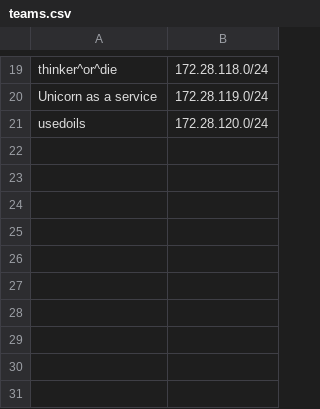
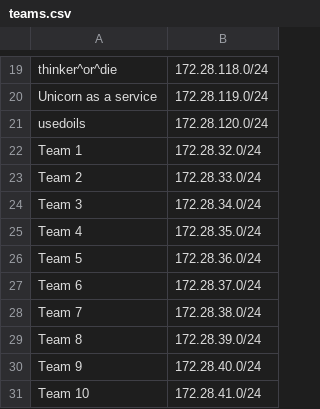
Before and after one commit to hackfestca/hfscoreboard, a CSV file: import/teams.csv, drawn as a sheet; only a part is shown, gaps mark what is left out.

Commit message:
Updated teams01-10 and added public root CA

```diff
--- a/import/teams.csv
+++ b/import/teams.csv
@@ -21 +21,11 @@ Unicorn as a service,172.28.119.0/24
 usedoils,172.28.120.0/24
+Team 1,172.28.32.0/24
+Team 2,172.28.33.0/24
+Team 3,172.28.34.0/24
+Team 4,172.28.35.0/24
+Team 5,172.28.36.0/24
+Team 6,172.28.37.0/24
+Team 7,172.28.38.0/24
+Team 8,172.28.39.0/24
+Team 9,172.28.40.0/24
+Team 10,172.28.41.0/24
```
Also changed, not shown: 1 other file.
